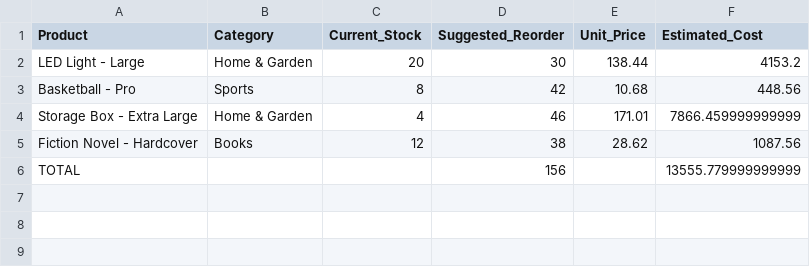
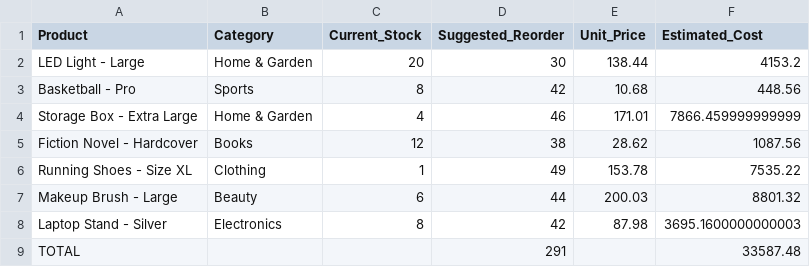
Before and after one commit to NK-Forge/NK_inventory_manager, a CSV file: reorder_report.csv, drawn as a sheet.

```diff
--- a/reorder_report.csv
+++ b/reorder_report.csv
@@ -5,2 +5,5 @@ Storage Box - Extra Large,Home & Garden,4,46,171.01,7866.459999999999
 Fiction Novel - Hardcover,Books,12,38,28.62,1087.56
-TOTAL,,,156,,13555.779999999999
+Running Shoes - Size XL,Clothing,1,49,153.78,7535.22
+Makeup Brush - Large,Beauty,6,44,200.03,8801.32
+Laptop Stand - Silver,Electronics,8,42,87.98,3695.1600000000003
+TOTAL,,,291,,33587.48
```
Also changed, not shown: sample_inventory.csv, 3 other files.
